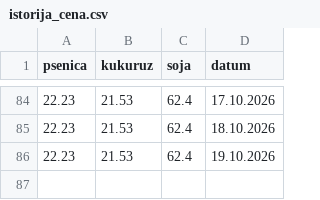
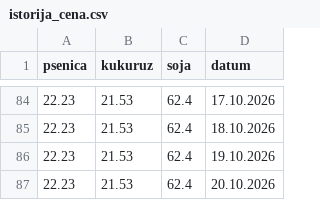
Before and after one commit to grifon95/stips-market-bot, a CSV file: istorija_cena.csv, drawn as a sheet; only a part is shown, gaps mark what is left out; the diff names each change by its address in the sheet, - before the commit and + after, or states it on an @@ line.

Commit message:
Update price history

```diff
--- a/istorija_cena.csv
+++ b/istorija_cena.csv
+row 87: 22.23 | 21.53 | 62.4 | 20.10.2026
```
